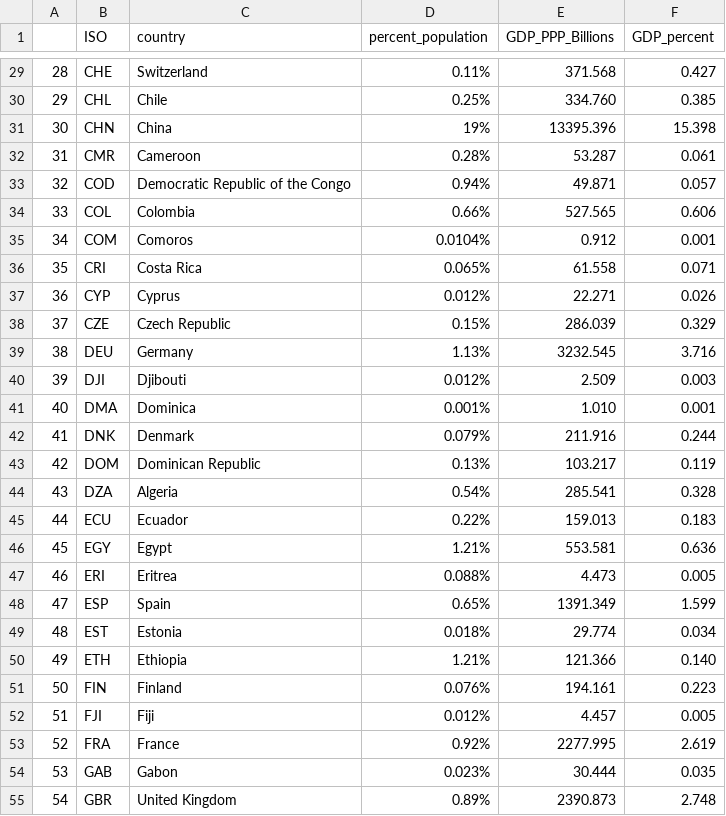
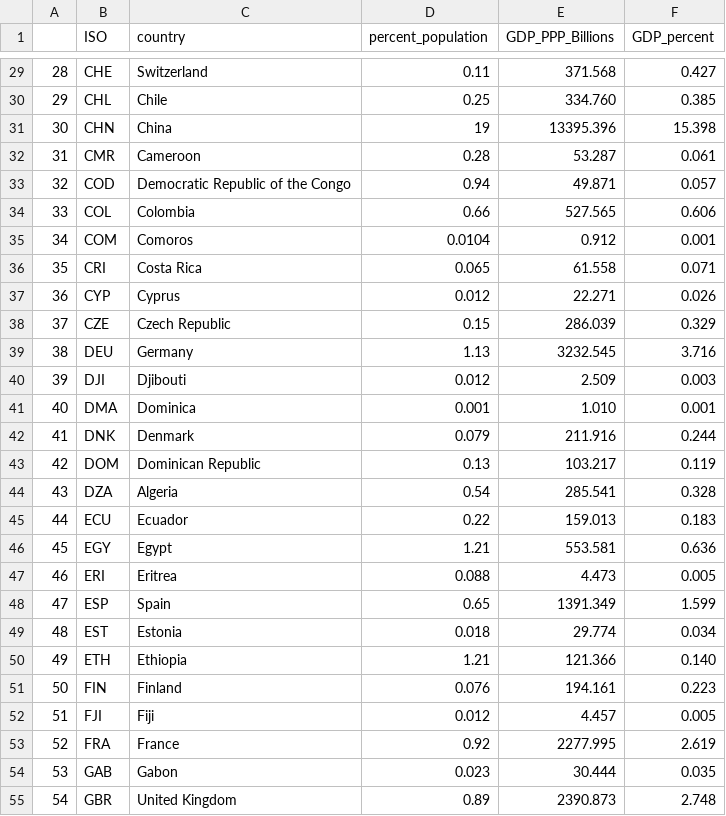
Before and after one commit to mitmedialab/Global-Coverage-Study, a CSV file: data/Step2_CleanAndMatch/WorldPopAndGDP.csv, drawn as a sheet; only a part is shown, gaps mark what is left out; the diff covers the shown part only.

Commit message:
Added HHI index for each type and source
plus expected HHI for GDP and population

```diff
--- a/data/Step2_CleanAndMatch/WorldPopAndGDP.csv
+++ b/data/Step2_CleanAndMatch/WorldPopAndGDP.csv
@@ -29,27 +29,27 @@
-28,CHE,Switzerland,0.11%,371.568,0.427
-29,CHL,Chile,0.25%,334.760,0.385
-30,CHN,China,19%,13395.396,15.398
-31,CMR,Cameroon,0.28%,53.287,0.061
-32,COD,Democratic Republic of the Congo,0.94%,49.871,0.057
-33,COL,Colombia,0.66%,527.565,0.606
-34,COM,Comoros,0.0104%,0.912,0.001
-35,CRI,Costa Rica,0.065%,61.558,0.071
-36,CYP,Cyprus,0.012%,22.271,0.026
-37,CZE,Czech Republic,0.15%,286.039,0.329
-38,DEU,Germany,1.13%,3232.545,3.716
-39,DJI,Djibouti,0.012%,2.509,0.003
-40,DMA,Dominica,0.001%,1.010,0.001
-41,DNK,Denmark,0.079%,211.916,0.244
-42,DOM,Dominican Republic,0.13%,103.217,0.119
-43,DZA,Algeria,0.54%,285.541,0.328
-44,ECU,Ecuador,0.22%,159.013,0.183
-45,EGY,Egypt,1.21%,553.581,0.636
-46,ERI,Eritrea,0.088%,4.473,0.005
-47,ESP,Spain,0.65%,1391.349,1.599
-48,EST,Estonia,0.018%,29.774,0.034
-49,ETH,Ethiopia,1.21%,121.366,0.140
-50,FIN,Finland,0.076%,194.161,0.223
-51,FJI,Fiji,0.012%,4.457,0.005
-52,FRA,France,0.92%,2277.995,2.619
-53,GAB,Gabon,0.023%,30.444,0.035
-54,GBR,United Kingdom,0.89%,2390.873,2.748
+28,CHE,Switzerland,0.11,371.568,0.427
+29,CHL,Chile,0.25,334.760,0.385
+30,CHN,China,19,13395.396,15.398
+31,CMR,Cameroon,0.28,53.287,0.061
+32,COD,Democratic Republic of the Congo,0.94,49.871,0.057
+33,COL,Colombia,0.66,527.565,0.606
+34,COM,Comoros,0.0104,0.912,0.001
+35,CRI,Costa Rica,0.065,61.558,0.071
+36,CYP,Cyprus,0.012,22.271,0.026
+37,CZE,Czech Republic,0.15,286.039,0.329
+38,DEU,Germany,1.13,3232.545,3.716
+39,DJI,Djibouti,0.012,2.509,0.003
+40,DMA,Dominica,0.001,1.010,0.001
+41,DNK,Denmark,0.079,211.916,0.244
+42,DOM,Dominican Republic,0.13,103.217,0.119
+43,DZA,Algeria,0.54,285.541,0.328
+44,ECU,Ecuador,0.22,159.013,0.183
+45,EGY,Egypt,1.21,553.581,0.636
+46,ERI,Eritrea,0.088,4.473,0.005
+47,ESP,Spain,0.65,1391.349,1.599
+48,EST,Estonia,0.018,29.774,0.034
+49,ETH,Ethiopia,1.21,121.366,0.140
+50,FIN,Finland,0.076,194.161,0.223
+51,FJI,Fiji,0.012,4.457,0.005
+52,FRA,France,0.92,2277.995,2.619
+53,GAB,Gabon,0.023,30.444,0.035
+54,GBR,United Kingdom,0.89,2390.873,2.748
```
Also changed, not shown: 142 edited cells elsewhere in this file, data/Step3_Combine/combined-data.csv, 6 other files.
